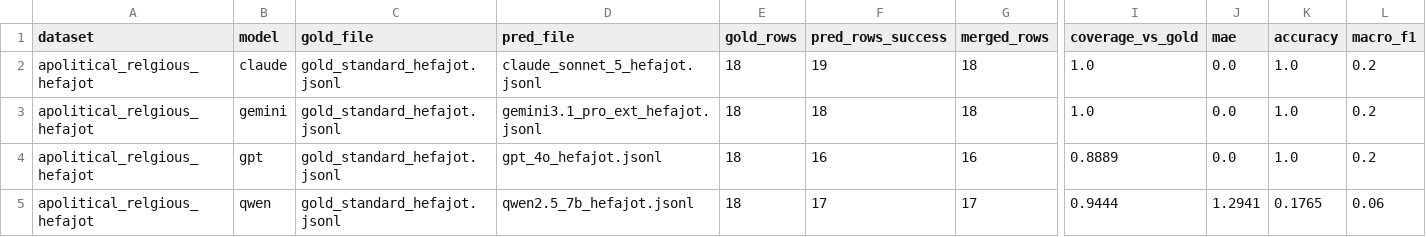
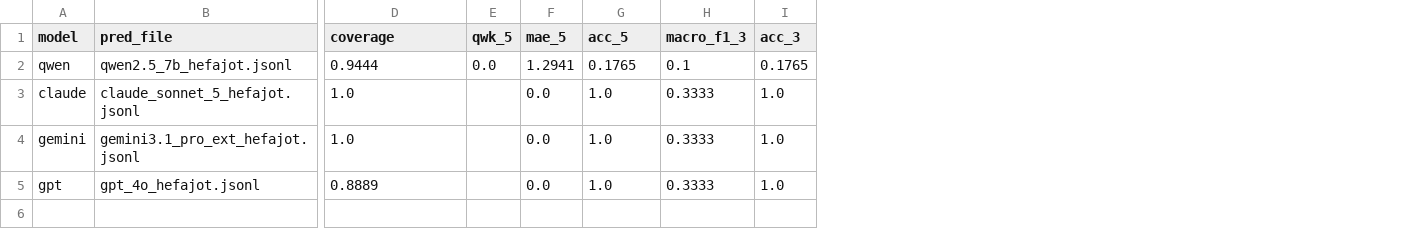
Before and after one commit to minhaj47/bengali-news-article-framing-research, a CSV file: apolitical_relgious_hefajot/hefajot_model_evaluation_summary.csv, drawn as a sheet; only a part is shown, gaps mark what is left out; removed rows and columns are numbered as before the commit, all else as after; the diff names each change by its address in the sheet, - before the commit and + after, or states it on an @@ line.

```diff
--- a/apolitical_relgious_hefajot/hefajot_model_evaluation_summary.csv
+++ b/apolitical_relgious_hefajot/hefajot_model_evaluation_summary.csv
-column A (dataset), rows 2-4: all apolitical_relgious_hefajot
-column C (gold_file), rows 2-4: all gold_standard_hefajot.jsonl
-column E (gold_rows), rows 2-4: all 18
-column F (pred_rows_success), rows 2-4: 19 | 18 | 16
-column G (merged_rows), rows 2-4: 18 | 18 | 16
+column E (qwk_5), empty
-column L (macro_f1), rows 2-4: all 0.2
+column H (macro_f1_3), rows 3-5: all 0.3333
+column I (acc_3), rows 3-5: all 1.0
-D1: coverage_vs_gold
+D1: coverage
-F1: mae
+F1: mae_5
-G1: accuracy
+G1: acc_5
@@ row 5 moved to row 2: qwen @@
```
Also changed, not shown: apolitical_relgious_iskon/iskon_model_evaluation_summary.csv, 4 other files.
